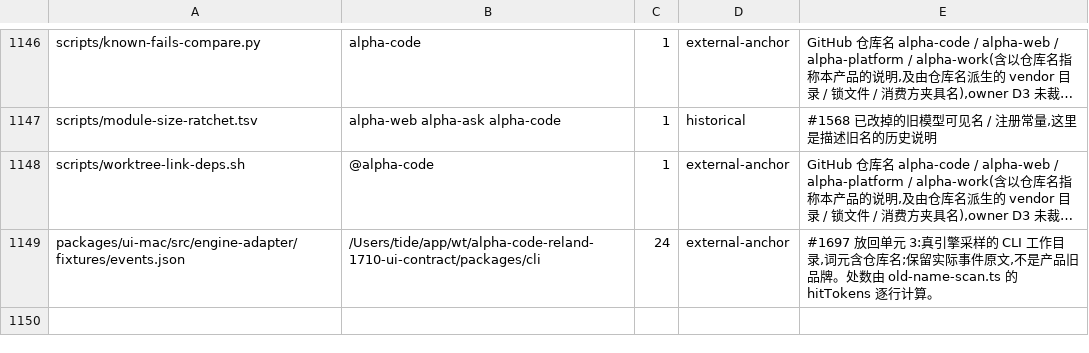
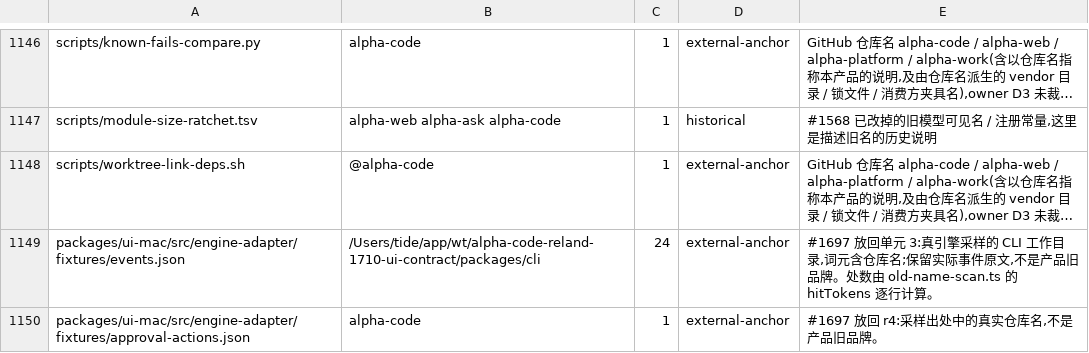
Before and after one commit to impharaon/alpha-code, a TSV file: scripts/old-name-exceptions.tsv, drawn as a sheet; only a part is shown, gaps mark what is left out; long unchanged cells end in …; the diff names each change by its address in the sheet, - before the commit and + after, or states it on an @@ line.

```diff
--- a/scripts/old-name-exceptions.tsv
+++ b/scripts/old-name-exceptions.tsv
+row 1150: packages/ui-mac/src/engine-adapter/fixtures/approval-actions.json | alpha-code | 1 | external-anchor | #1697 放回 r4:采样出处中的真实仓库名,不是产品旧品牌。
```
Also changed, not shown: scripts/gate-files.tsv, 6 other files.
